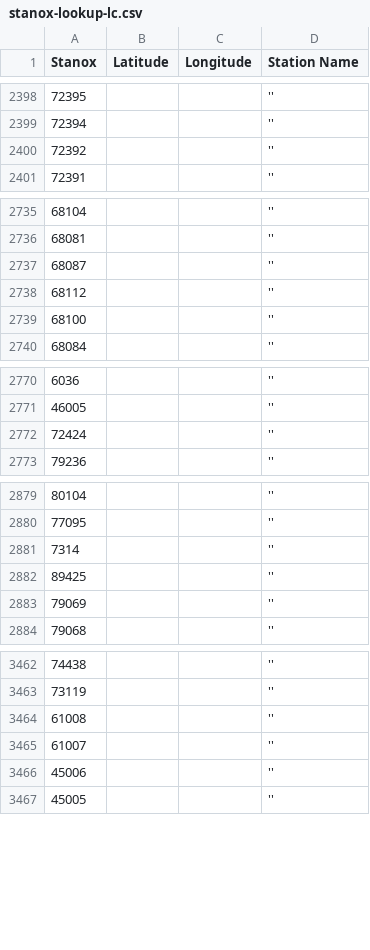
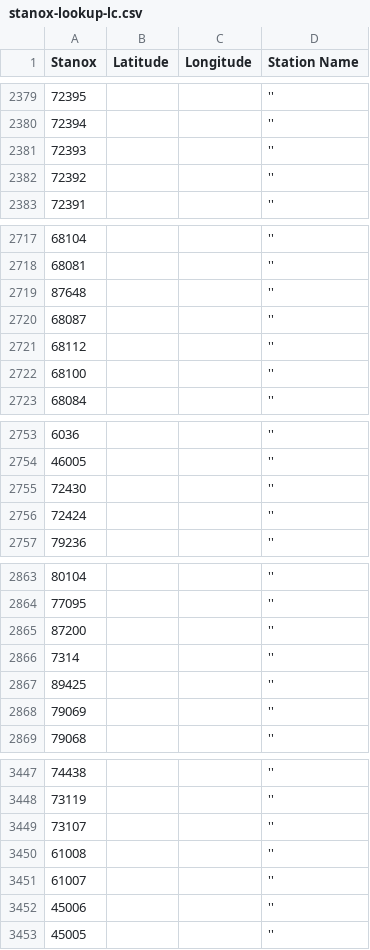
Before and after one commit to dramella/TrainDelays, a CSV file: mapping_data/stanox-lookup-lc.csv, drawn as a sheet; only a part is shown, gaps mark what is left out; the diff covers the shown part only; the diff names each change by its address in the sheet, - before the commit and + after, or states it on an @@ line.

```diff
--- a/mapping_data/stanox-lookup-lc.csv
+++ b/mapping_data/stanox-lookup-lc.csv
+row 2381: 72393 |  |  | ''
+row 2719: 87648 |  |  | ''
+row 2755: 72430 |  |  | ''
+row 2865: 87200 |  |  | ''
+row 3449: 73107 |  |  | ''
```
Also changed, not shown: 25 added rows, 30 removed rows, 2 moved rows and 4 edited cells elsewhere in this file, 13 other files.
